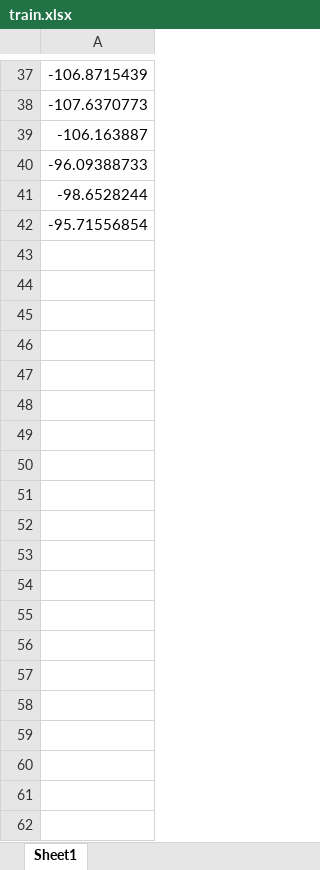
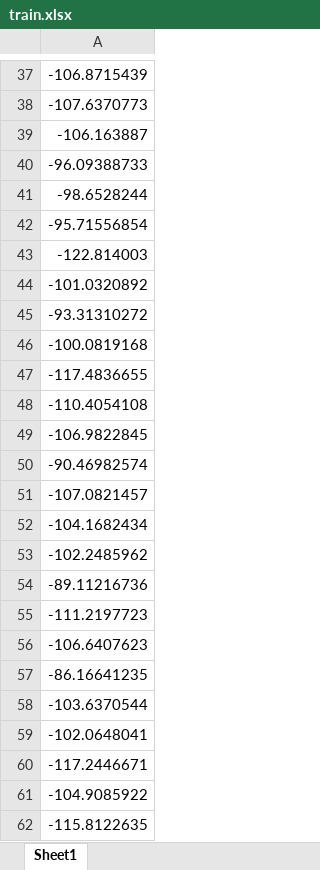
Before and after one commit to d3ac/maml-rl, an Excel workbook: train.xlsx, sheet Sheet1, drawn as a sheet; only a part is shown, gaps mark what is left out; values as stored, in another font and other column widths than the file's, no borders; the diff covers the shown part only; the diff names each change by its address in the sheet, - before the commit and + after, or states it on an @@ line.

```diff
--- a/train.xlsx (sheet Sheet1)
+++ b/train.xlsx (sheet Sheet1)
+row 43: -122.814003
+row 44: -101.0320892
+row 45: -93.31310272
+row 46: -100.0819168
+row 47: -117.4836655
+row 48: -110.4054108
+row 49: -106.9822845
+row 50: -90.46982574
+row 51: -107.0821457
+row 52: -104.1682434
+row 53: -102.2485962
+row 54: -89.11216736
+row 55: -111.2197723
+row 56: -106.6407623
+row 57: -86.16641235
+row 58: -103.6370544
+row 59: -102.0648041
+row 60: -117.2446671
+row 61: -104.9085922
+row 62: -115.8122635
```
Also changed, not shown: 380 added rows elsewhere in this sheet, valid.xlsx, 5 other files.
